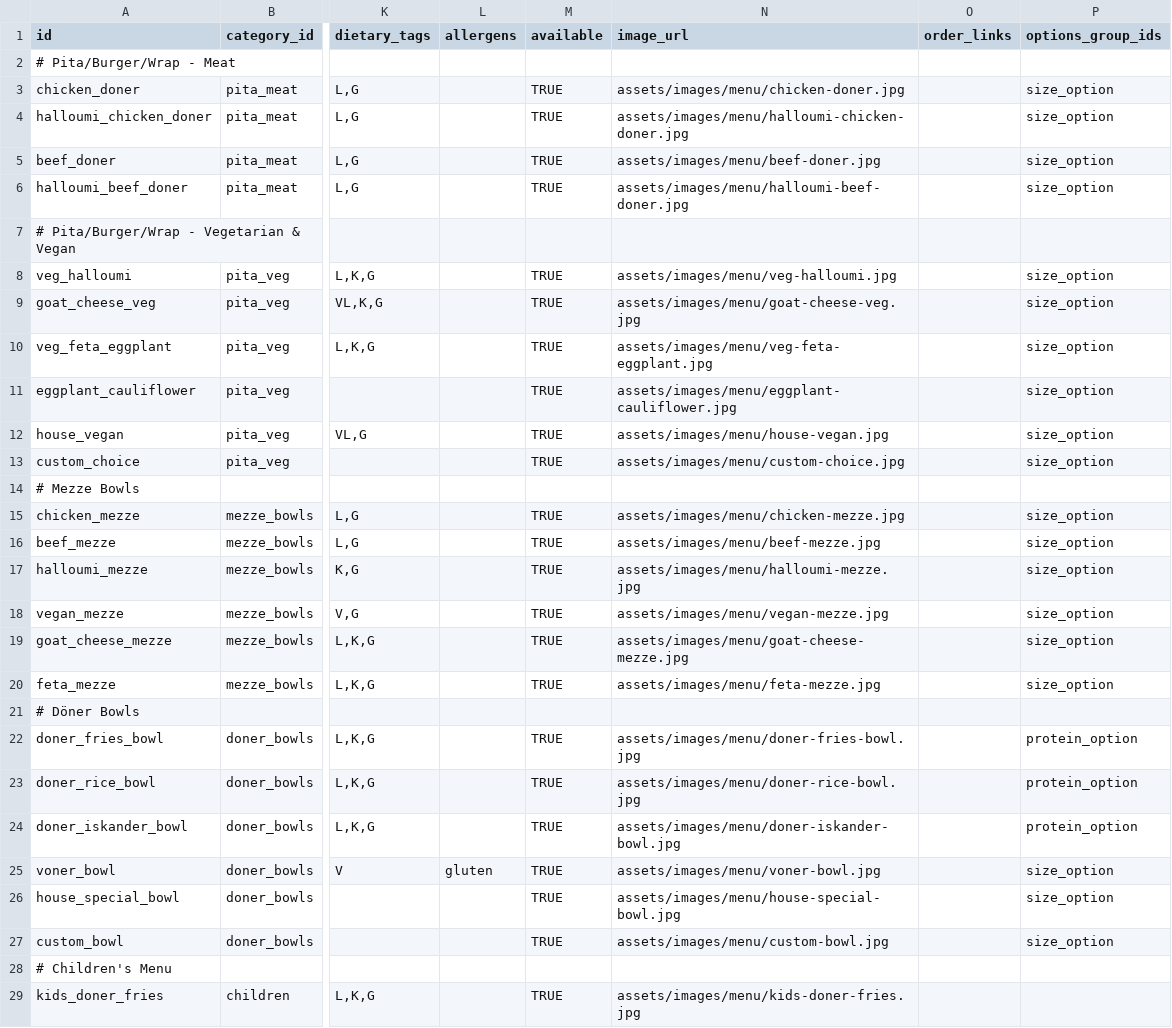
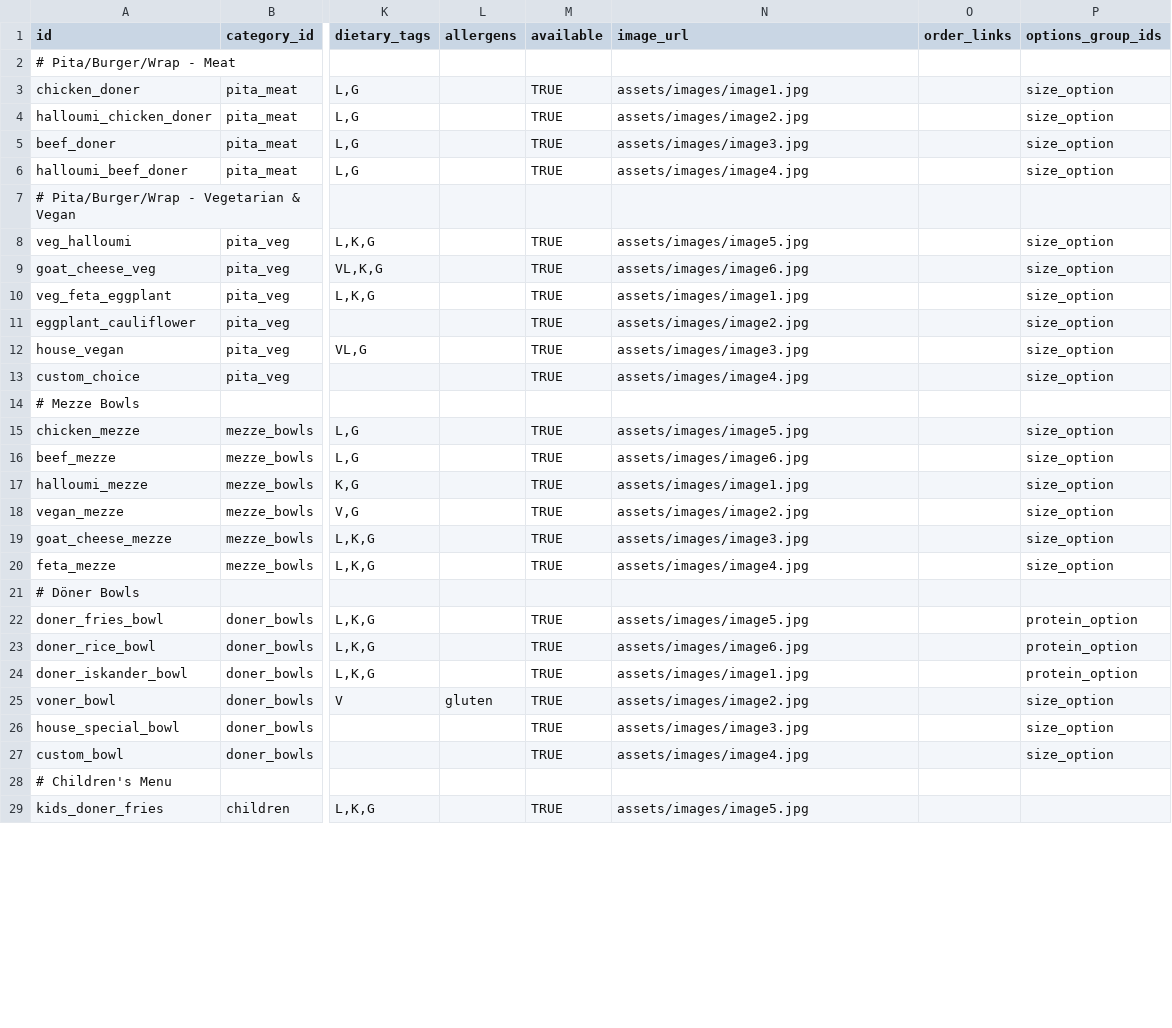
Before and after one commit to HMFarhad/SpiceDonor, a CSV file: src/assets/data/items.csv, drawn as a sheet; only a part is shown, gaps mark what is left out; the diff covers the shown part only; the diff names each change by its address in the sheet, - before the commit and + after, or states it on an @@ line.

Commit message:
Add interactive background slideshow with navigation controls
- Implement hero background slideshow cycling through category images
- Add previous/next navigation buttons with glass-morphism design
- Add dot indicators for direct slide navigation
- Update menu items to use provided food images (image1-6.jpg)
- Add smooth transitions and responsive mobile controls
- Include accessibility features with ARIA labels

```diff
--- a/src/assets/data/items.csv
+++ b/src/assets/data/items.csv
-N3 (image_url): assets/images/menu/chicken-doner.jpg
+N3 (image_url): assets/images/image1.jpg
-N4 (image_url): assets/images/menu/halloumi-chicken-doner.jpg
+N4 (image_url): assets/images/image2.jpg
-N5 (image_url): assets/images/menu/beef-doner.jpg
+N5 (image_url): assets/images/image3.jpg
-N6 (image_url): assets/images/menu/halloumi-beef-doner.jpg
+N6 (image_url): assets/images/image4.jpg
-N8 (image_url): assets/images/menu/veg-halloumi.jpg
+N8 (image_url): assets/images/image5.jpg
-N9 (image_url): assets/images/menu/goat-cheese-veg.jpg
+N9 (image_url): assets/images/image6.jpg
-N10 (image_url): assets/images/menu/veg-feta-eggplant.jpg
+N10 (image_url): assets/images/image1.jpg
-N11 (image_url): assets/images/menu/eggplant-cauliflower.jpg
+N11 (image_url): assets/images/image2.jpg
-N12 (image_url): assets/images/menu/house-vegan.jpg
+N12 (image_url): assets/images/image3.jpg
-N13 (image_url): assets/images/menu/custom-choice.jpg
+N13 (image_url): assets/images/image4.jpg
-N15 (image_url): assets/images/menu/chicken-mezze.jpg
+N15 (image_url): assets/images/image5.jpg
-N16 (image_url): assets/images/menu/beef-mezze.jpg
+N16 (image_url): assets/images/image6.jpg
-N17 (image_url): assets/images/menu/halloumi-mezze.jpg
+N17 (image_url): assets/images/image1.jpg
-N18 (image_url): assets/images/menu/vegan-mezze.jpg
+N18 (image_url): assets/images/image2.jpg
-N19 (image_url): assets/images/menu/goat-cheese-mezze.jpg
+N19 (image_url): assets/images/image3.jpg
-N20 (image_url): assets/images/menu/feta-mezze.jpg
+N20 (image_url): assets/images/image4.jpg
-N22 (image_url): assets/images/menu/doner-fries-bowl.jpg
+N22 (image_url): assets/images/image5.jpg
-N23 (image_url): assets/images/menu/doner-rice-bowl.jpg
+N23 (image_url): assets/images/image6.jpg
-N24 (image_url): assets/images/menu/doner-iskander-bowl.jpg
+N24 (image_url): assets/images/image1.jpg
-N25 (image_url): assets/images/menu/voner-bowl.jpg
+N25 (image_url): assets/images/image2.jpg
-N26 (image_url): assets/images/menu/house-special-bowl.jpg
+N26 (image_url): assets/images/image3.jpg
-N27 (image_url): assets/images/menu/custom-bowl.jpg
+N27 (image_url): assets/images/image4.jpg
-N29 (image_url): assets/images/menu/kids-doner-fries.jpg
+N29 (image_url): assets/images/image5.jpg
```
Also changed, not shown: 168 edited cells elsewhere in this file, 2 other files.
